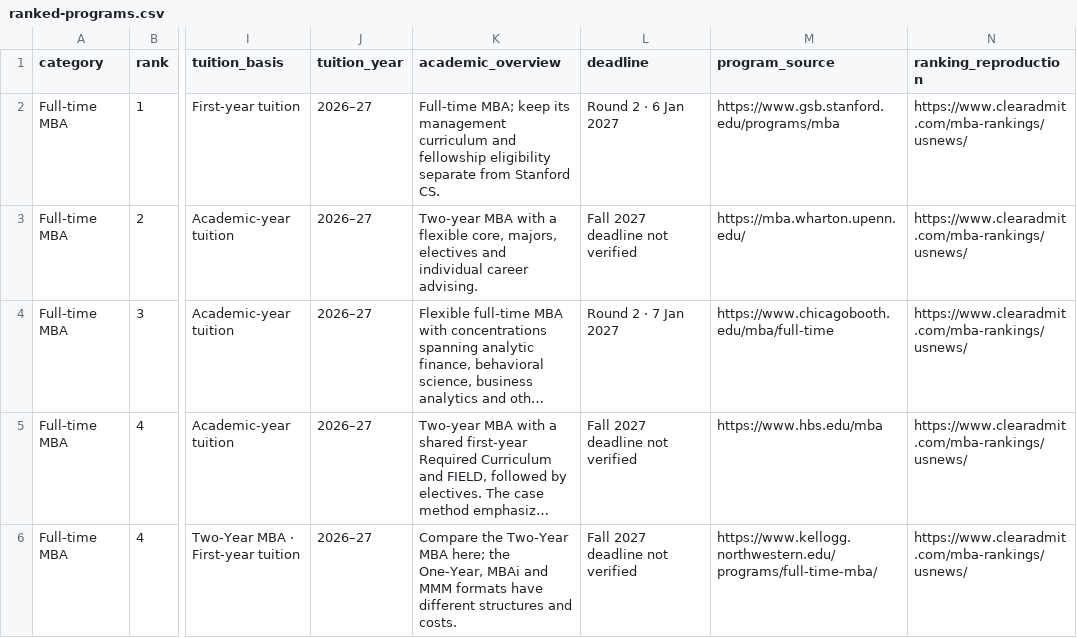
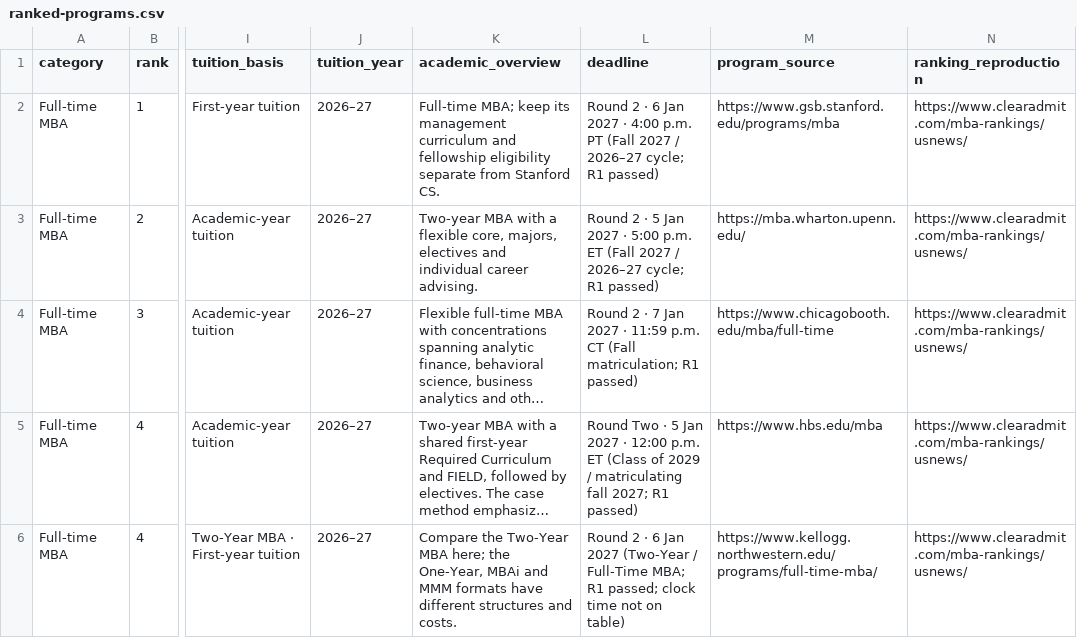
Before and after one commit to Cold-ay/us-uni-postgrad-research, a CSV file: dist/ranked-programs.csv, drawn as a sheet; only a part is shown, gaps mark what is left out; long unchanged cells end in …; the diff covers the shown part only; the diff names each change by its address in the sheet, - before the commit and + after, or states it on an @@ line.

Commit message:
Ingest MBA deadlines batch1 (10 programs, Fall 2027 catalog)
Overlays deadline/deadlineDate/sources for stanford, penn, chicago, northwestern, harvard, mit, columbia, nyu, dartmouth, berkeley MBA. Preserves existing tuition. Columbia academic addendum + zh locales. Tests 21/21.

```diff
--- a/dist/ranked-programs.csv
+++ b/dist/ranked-programs.csv
-L2 (deadline): …Jan 2027
+L2 (deadline): …Jan 2027 · 4:00 p.m. PT (Fall 2027 / 2026–27 cycle; R1 passed)
-L3 (deadline): Fall 2027 deadline not verified
+L3 (deadline): Round 2 · 5 Jan 2027 · 5:00 p.m. ET (Fall 2027 / 2026–27 cycle; R1 passed)
-L4 (deadline): Round 2 · 7 Jan 2027
+L4 (deadline): Round 2 · 7 Jan 2027 · 11:59 p.m. CT (Fall matriculation; R1 passed)
-L5 (deadline): Fall 2027 deadline not verified
+L5 (deadline): Round Two · 5 Jan 2027 · 12:00 p.m. ET (Class of 2029 / matriculating fall 2027; R1 passed)
-L6 (deadline): Fall 2027 deadline not verified
+L6 (deadline): Round 2 · 6 Jan 2027 (Two-Year / Full-Time MBA; R1 passed; clock time not on table)
```
Also changed, not shown: 6 edited cells elsewhere in this file, 19 other files.
